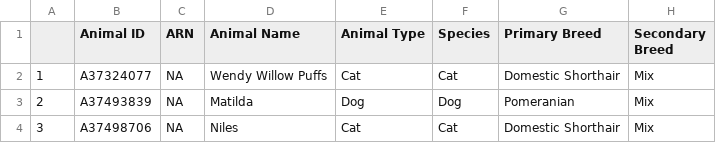
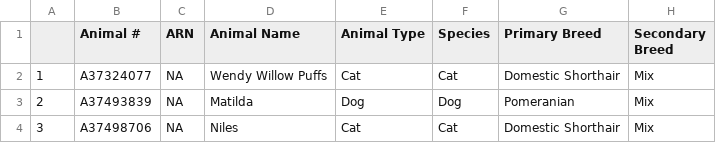
Before and after one commit to CodeForPhilly/paws-data-pipeline, a CSV file: sample_data/360_mock_data/petpoint_mock_data.csv, drawn as a sheet; only a part is shown; the diff names each change by its address in the sheet, - before the commit and + after, or states it on an @@ line.

```diff
--- a/sample_data/360_mock_data/petpoint_mock_data.csv
+++ b/sample_data/360_mock_data/petpoint_mock_data.csv
-B1: Animal ID
+B1: Animal #
```
Also changed, not shown: sample_data/360_mock_data/volgistics_mock_data.csv, 5 other files.
